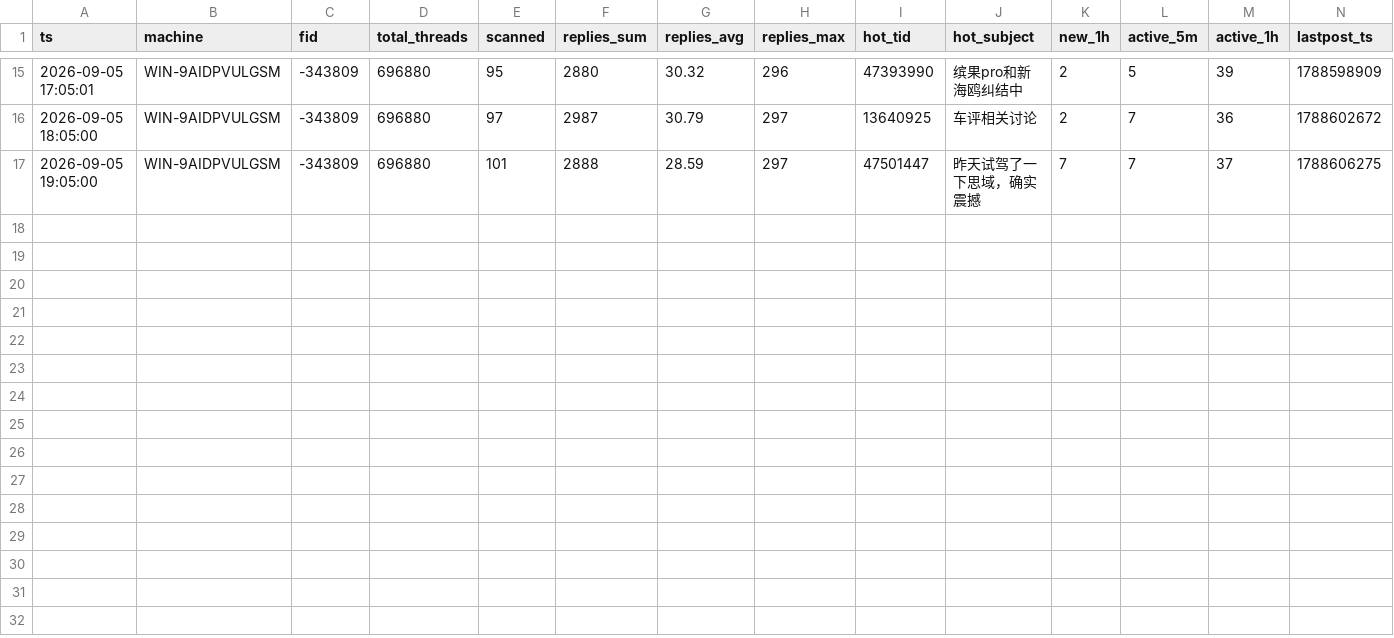
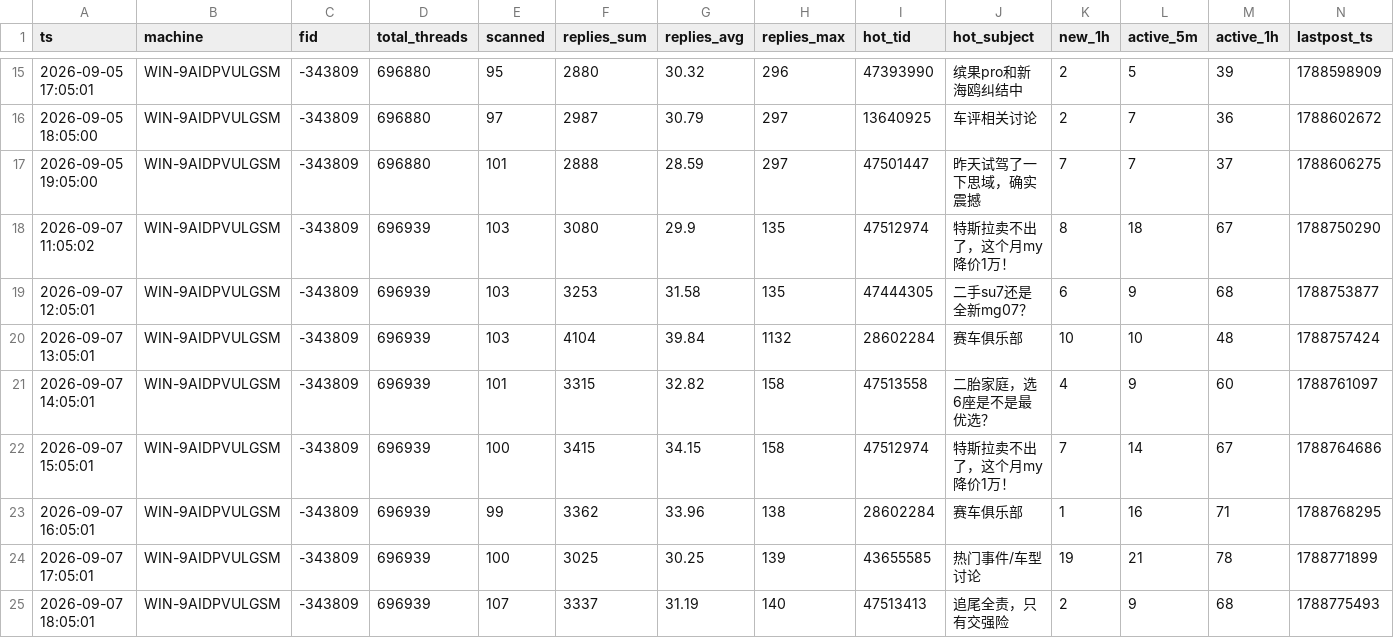
Before and after one commit to aegishe/rally_cars, a CSV file: nga-heat/data/nga_fid-343809_heat_WIN-9AIDPVULGSM.csv, drawn as a sheet; only a part is shown, gaps mark what is left out.

```diff
--- a/nga-heat/data/nga_fid-343809_heat_WIN-9AIDPVULGSM.csv
+++ b/nga-heat/data/nga_fid-343809_heat_WIN-9AIDPVULGSM.csv
@@ -17 +17,9 @@ ts,machine,fid,total_threads,scanned,replies_sum,replies_avg,replies_max,hot_tid
 2026-09-05 19:05:00,WIN-9AIDPVULGSM,-343809,696880,101,2888,28.59,297,47501447,昨天试驾了一下思域，确实震撼,7,7,37,1788606275
+2026-09-07 11:05:02,WIN-9AIDPVULGSM,-343809,696939,103,3080,29.9,135,47512974,特斯拉卖不出了，这个月my降价1万！,8,18,67,1788750290
+2026-09-07 12:05:01,WIN-9AIDPVULGSM,-343809,696939,103,3253,31.58,135,47444305,二手su7还是全新mg07？,6,9,68,1788753877
+2026-09-07 13:05:01,WIN-9AIDPVULGSM,-343809,696939,103,4104,39.84,1132,28602284,赛车俱乐部,10,10,48,1788757424
+2026-09-07 14:05:01,WIN-9AIDPVULGSM,-343809,696939,101,3315,32.82,158,47513558,二胎家庭，选6座是不是最优选？,4,9,60,1788761097
+2026-09-07 15:05:01,WIN-9AIDPVULGSM,-343809,696939,100,3415,34.15,158,47512974,特斯拉卖不出了，这个月my降价1万！,7,14,67,1788764686
+2026-09-07 16:05:01,WIN-9AIDPVULGSM,-343809,696939,99,3362,33.96,138,28602284,赛车俱乐部,1,16,71,1788768295
+2026-09-07 17:05:01,WIN-9AIDPVULGSM,-343809,696939,100,3025,30.25,139,43655585,热门事件/车型讨论,19,21,78,1788771899
+2026-09-07 18:05:01,WIN-9AIDPVULGSM,-343809,696939,107,3337,31.19,140,47513413,追尾全责，只有交强险,2,9,68,1788775493
```
Also changed, not shown: 2 other files.
